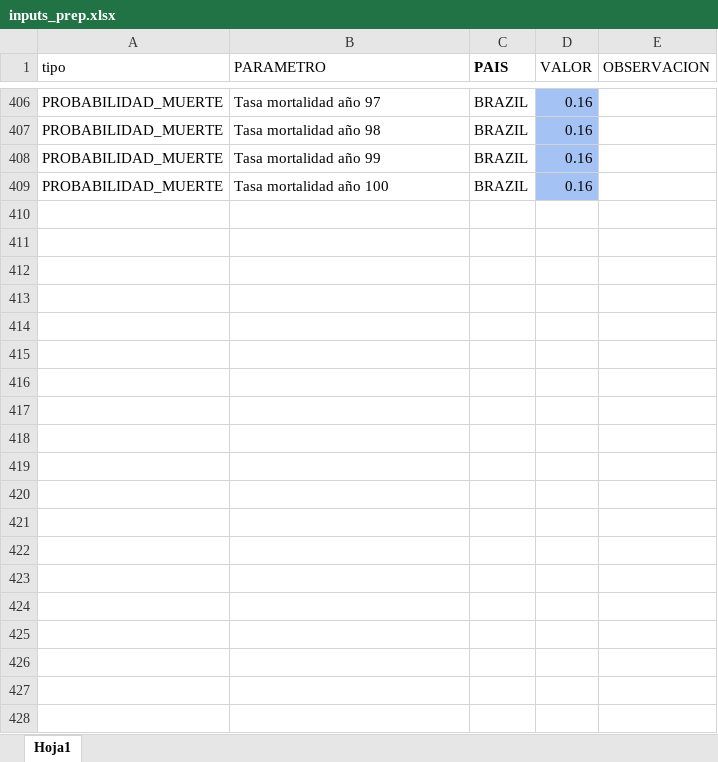
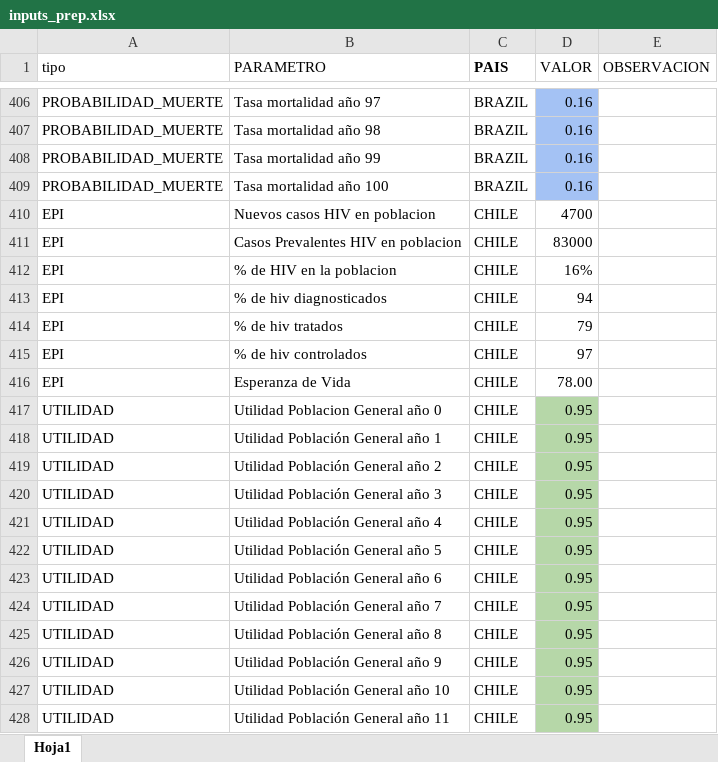
Before and after one commit to agsantoro/piaTool, an Excel workbook: prep/data/inputs_prep.xlsx, sheet Hoja1, drawn as a sheet; only a part is shown, gaps mark what is left out; values as stored, in another font and other column widths than the file's, no borders; the diff covers the shown part only; the diff names each change by its address in the sheet, - before the commit and + after, or states it on an @@ line.

Commit message:
PREP INPUTS

```diff
--- a/prep/data/inputs_prep.xlsx (sheet Hoja1)
+++ b/prep/data/inputs_prep.xlsx (sheet Hoja1)
+row 410: EPI | Nuevos casos HIV en poblacion | CHILE | 4700
+row 411: EPI | Casos Prevalentes HIV en poblacion | CHILE | 83000
+row 412: EPI | % de HIV en la poblacion | CHILE | 16%
+row 413: EPI | % de hiv diagnosticados | CHILE | 94
+row 414: EPI | % de hiv tratados | CHILE | 79
+row 415: EPI | % de hiv controlados | CHILE | 97
+row 416: EPI | Esperanza de Vida | CHILE | 78.00
+row 417: UTILIDAD | Utilidad Poblacion General año 0 | CHILE | 0.95
+row 418: UTILIDAD | Utilidad Población General año 1 | CHILE | 0.95
+row 419: UTILIDAD | Utilidad Población General año 2 | CHILE | 0.95
+row 420: UTILIDAD | Utilidad Población General año 3 | CHILE | 0.95
+row 421: UTILIDAD | Utilidad Población General año 4 | CHILE | 0.95
+row 422: UTILIDAD | Utilidad Población General año 5 | CHILE | 0.95
+row 423: UTILIDAD | Utilidad Población General año 6 | CHILE | 0.95
+row 424: UTILIDAD | Utilidad Población General año 7 | CHILE | 0.95
+row 425: UTILIDAD | Utilidad Población General año 8 | CHILE | 0.95
+row 426: UTILIDAD | Utilidad Población General año 9 | CHILE | 0.95
+row 427: UTILIDAD | Utilidad Población General año 10 | CHILE | 0.95
+row 428: UTILIDAD | Utilidad Población General año 11 | CHILE | 0.95
```
Also changed, not shown: 385 added rows elsewhere in this sheet.
